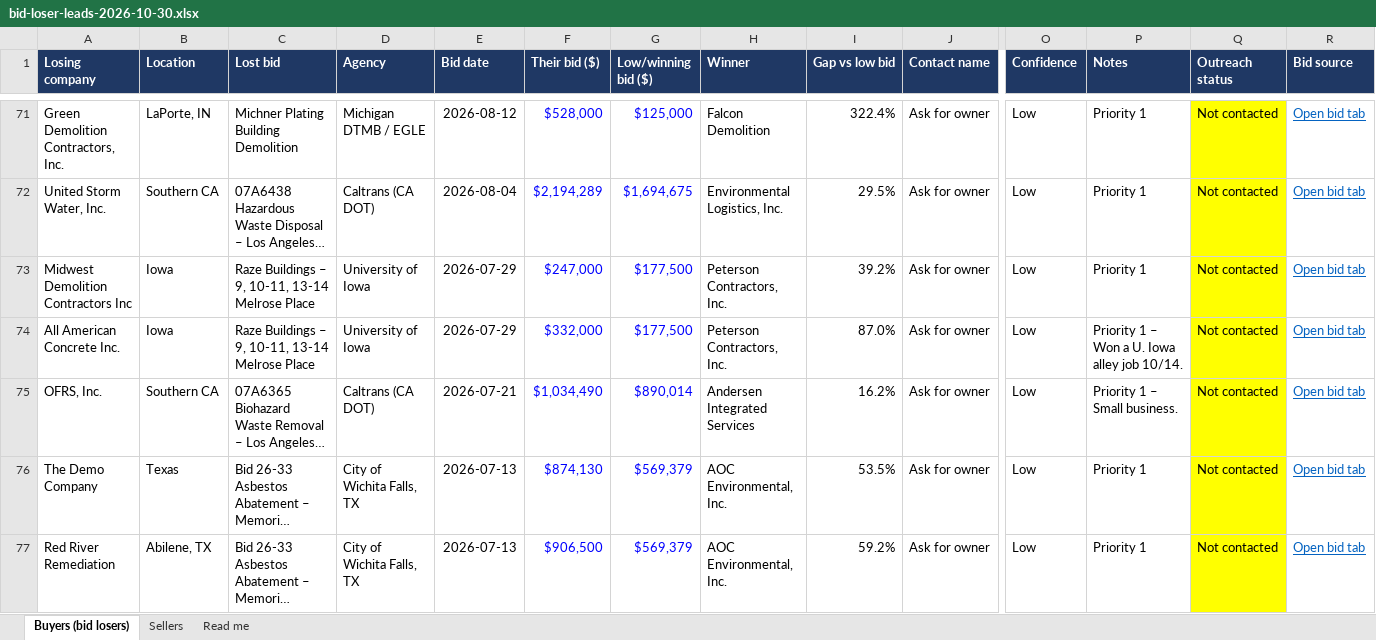
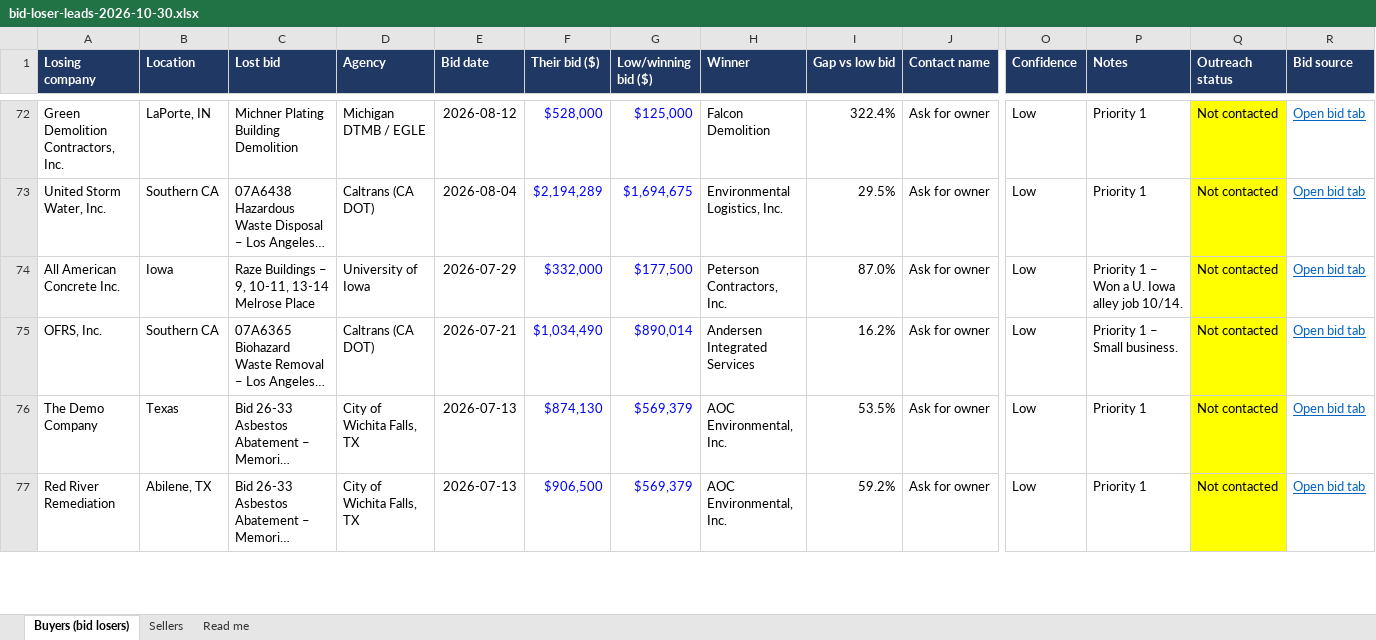
Before and after one commit to orgatreeker/notion-goapl, an Excel workbook: bid-loser-leads-2026-10-30.xlsx, sheet Buyers (bid losers), drawn as a sheet; only a part is shown, gaps mark what is left out; long unchanged cells end in …; values as stored, in another font and other column widths than the file's, no borders; charts and pictures not drawn; removed rows and columns are numbered as before the commit, all else as after; rows hold the shown columns only; the diff covers the shown part only; the diff names each change by its address in the sheet, - before the commit and + after, or states it on an @@ line.

```diff
--- a/bid-loser-leads-2026-10-30.xlsx (sheet Buyers (bid losers))
+++ b/bid-loser-leads-2026-10-30.xlsx (sheet Buyers (bid losers))
-row 73: Midwest Demolition Contractors Inc | Iowa | Raze Buildings – 9, 10-11, 13-14 Melrose Place | University of Iowa | 2026-07-29 | $247,000 | $177,500 | Peterson Contractors, Inc. | 39.2% | Ask for owner | Low | Priority 1 | Not contacted | Open bid tab
```
Also changed, not shown: 7 added rows, 6 removed rows and 43 edited cells elsewhere in this sheet, formulas that keep their value.
